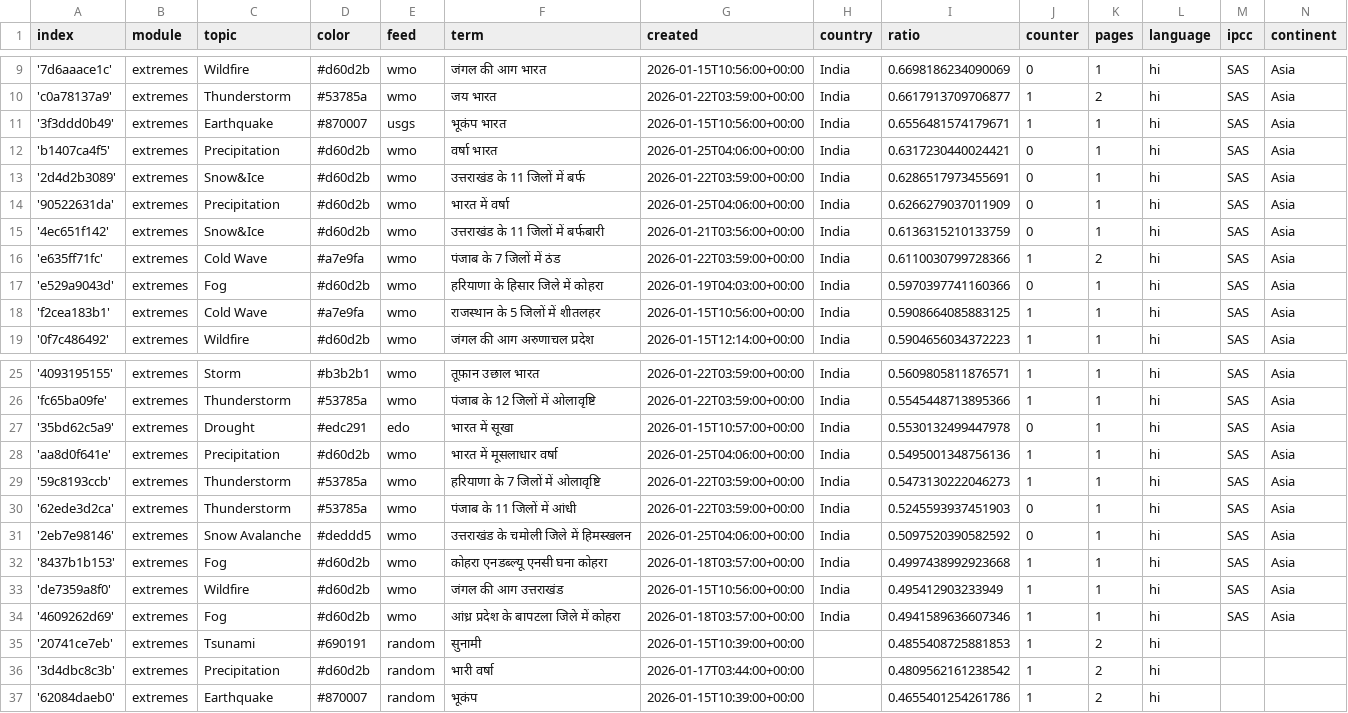
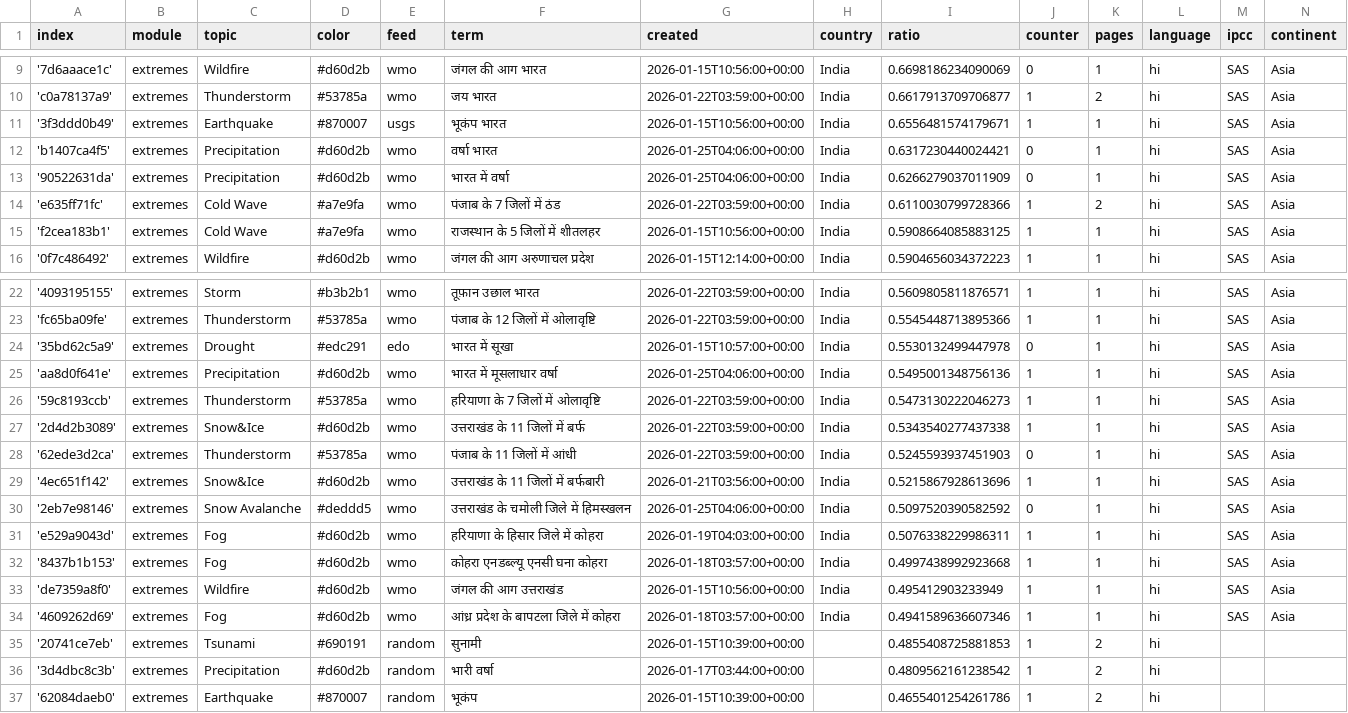
Before and after one commit to hannak555-news/HindiExtremes, a CSV file: terms.csv, drawn as a sheet; only a part is shown, gaps mark what is left out; removed rows and columns are numbered as before the commit, all else as after; the diff names each change by its address in the sheet, - before the commit and + after, or states it on an @@ line.

Commit message:
Commit from GitHub Actions (harvest:0.0)

```diff
--- a/terms.csv
+++ b/terms.csv
-row 13: '2d4d2b3089' | extremes | Snow&Ice | #d60d2b | wmo | उत्तराखंड के 11 जिलों में बर्फ | 2026-01-22T03:59:00+00:00 | India | 0.6286517973455691 | 0 | 1 | hi | SAS | Asia
-row 15: '4ec651f142' | extremes | Snow&Ice | #d60d2b | wmo | उत्तराखंड के 11 जिलों में बर्फबारी | 2026-01-21T03:56:00+00:00 | India | 0.6136315210133759 | 0 | 1 | hi | SAS | Asia
-row 17: 'e529a9043d' | extremes | Fog | #d60d2b | wmo | हरियाणा के हिसार जिले में कोहरा | 2026-01-19T04:03:00+00:00 | India | 0.5970397741160366 | 0 | 1 | hi | SAS | Asia
+row 27: '2d4d2b3089' | extremes | Snow&Ice | #d60d2b | wmo | उत्तराखंड के 11 जिलों में बर्फ | 2026-01-22T03:59:00+00:00 | India | 0.5343540277437338 | 1 | 1 | hi | SAS | Asia
+row 29: '4ec651f142' | extremes | Snow&Ice | #d60d2b | wmo | उत्तराखंड के 11 जिलों में बर्फबारी | 2026-01-21T03:56:00+00:00 | India | 0.5215867928613696 | 1 | 1 | hi | SAS | Asia
+row 31: 'e529a9043d' | extremes | Fog | #d60d2b | wmo | हरियाणा के हिसार जिले में कोहरा | 2026-01-19T04:03:00+00:00 | India | 0.5076338229986311 | 1 | 1 | hi | SAS | Asia
```
